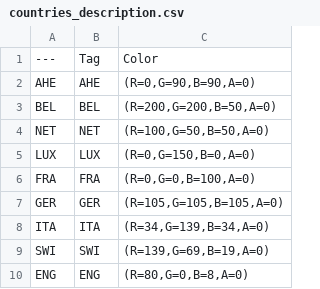
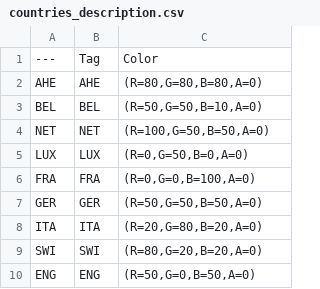
Before and after one commit to Apogee-Games/Apogee1914, a CSV file: Content/countries_description.csv, drawn as a sheet.

Commit message:
Changed countries colors

```diff
--- a/Content/countries_description.csv
+++ b/Content/countries_description.csv
@@ -1,10 +1,10 @@
 ---,Tag,Color
-AHE,AHE,"(R=0,G=90,B=90,A=0)"
-BEL,BEL,"(R=200,G=200,B=50,A=0)"
+AHE,AHE,"(R=80,G=80,B=80,A=0)"
+BEL,BEL,"(R=50,G=50,B=10,A=0)"
 NET,NET,"(R=100,G=50,B=50,A=0)"
-LUX,LUX,"(R=0,G=150,B=0,A=0)"
+LUX,LUX,"(R=0,G=50,B=0,A=0)"
 FRA,FRA,"(R=0,G=0,B=100,A=0)"
-GER,GER,"(R=105,G=105,B=105,A=0)"
-ITA,ITA,"(R=34,G=139,B=34,A=0)"
-SWI,SWI,"(R=139,G=69,B=19,A=0)"
-ENG,ENG,"(R=80,G=0,B=8,A=0)"
+GER,GER,"(R=50,G=50,B=50,A=0)"
+ITA,ITA,"(R=20,G=80,B=20,A=0)"
+SWI,SWI,"(R=80,G=20,B=20,A=0)"
+ENG,ENG,"(R=50,G=0,B=50,A=0)"
```
Also changed, not shown: 1 other file.
